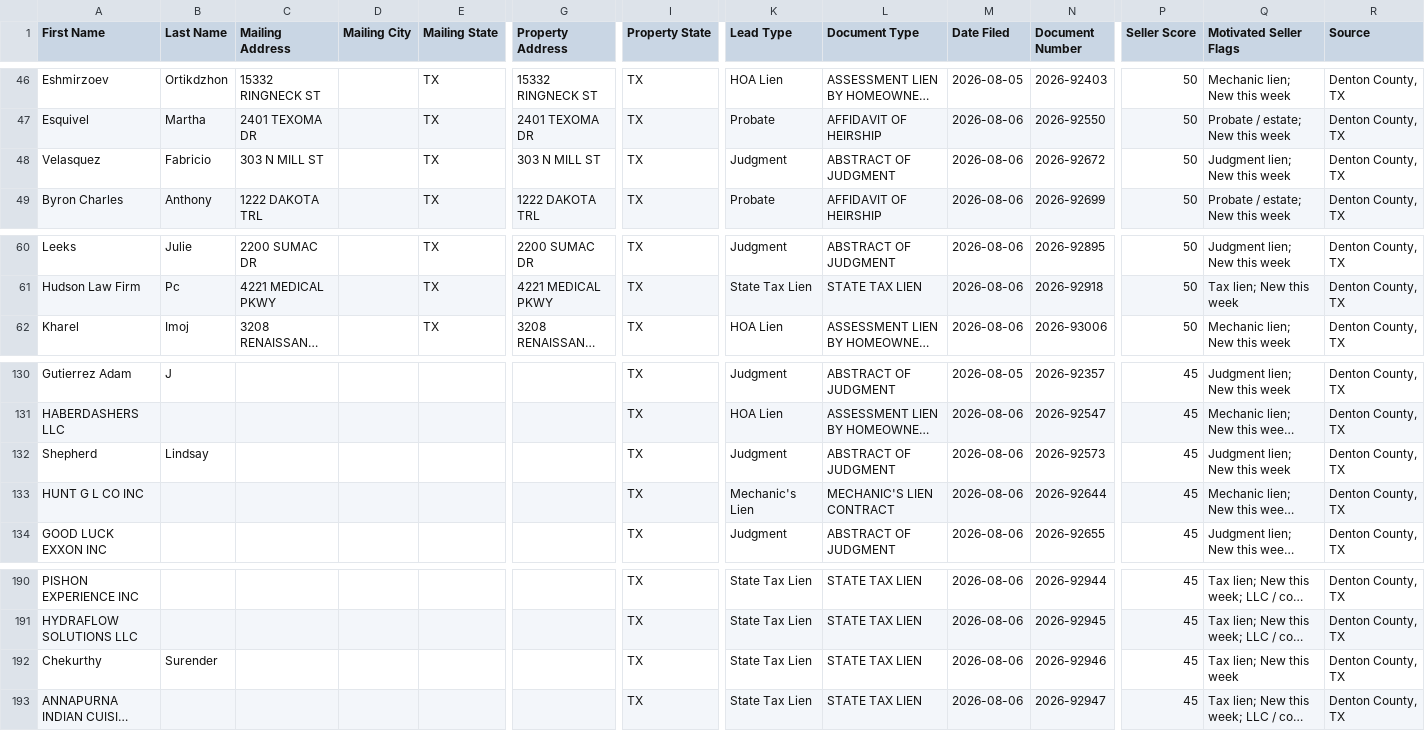
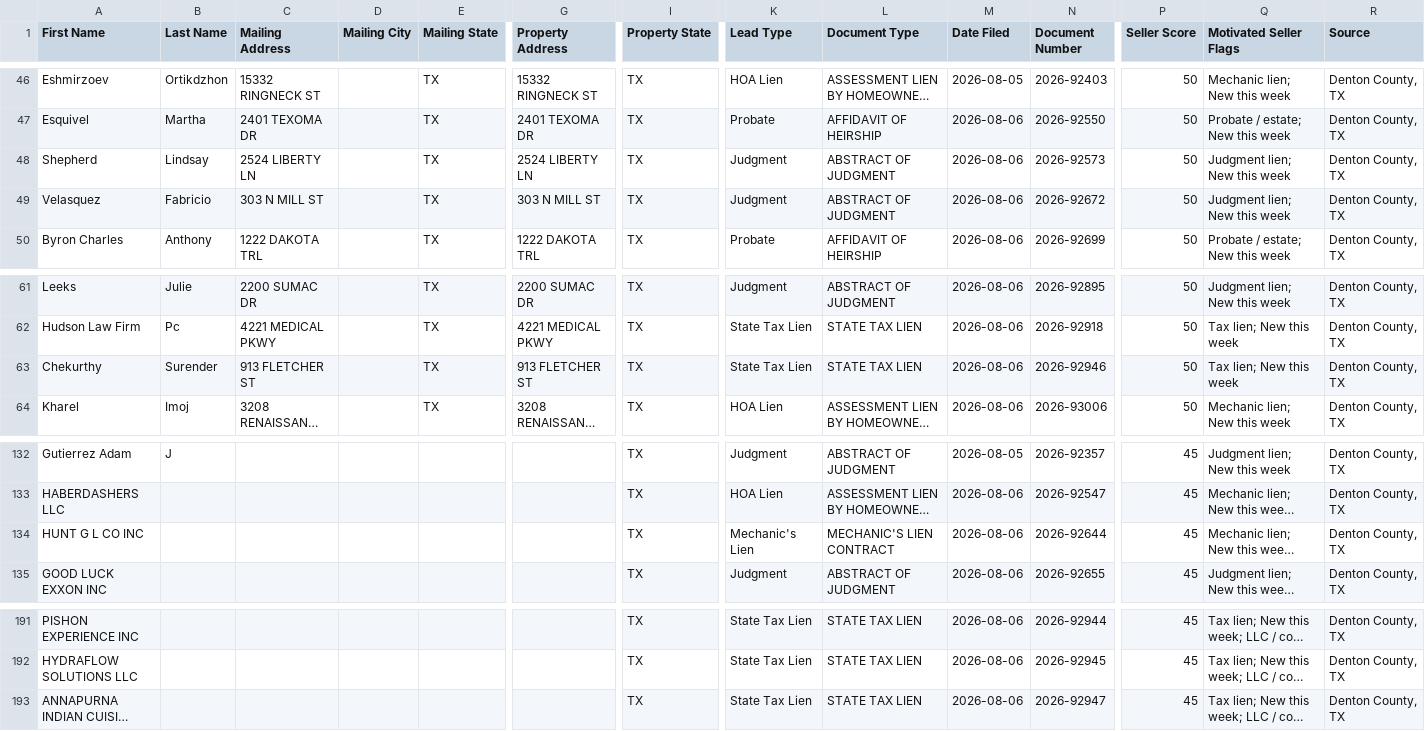
Before and after one commit to sosahomebuyers/Denton-Intel, a CSV file: data/ghl_export.csv, drawn as a sheet; only a part is shown, gaps mark what is left out; long unchanged cells end in …; removed rows and columns are numbered as before the commit, all else as after; rows hold the shown columns only; the diff names each change by its address in the sheet, - before the commit and + after, or states it on an @@ line.

```diff
--- a/data/ghl_export.csv
+++ b/data/ghl_export.csv
+row 48: Shepherd | Lindsay | 2524 LIBERTY LN |  | TX | 2524 LIBERTY LN | TX | Judgment | ABSTRACT OF JUDGMENT | 2026-08-06 | 2026-92573 | 50 | Judgment lien; New this week | Denton County, TX
+row 63: Chekurthy | Surender | 913 FLETCHER ST |  | TX | 913 FLETCHER ST | TX | State Tax Lien | STATE TAX LIEN | 2026-08-06 | 2026-92946 | 50 | Tax lien; New this week | Denton County, TX
-row 132: Shepherd | Lindsay |  |  |  |  | TX | Judgment | ABSTRACT OF JUDGMENT | 2026-08-06 | 2026-92573 | 45 | Judgment lien; New this week | Denton County, TX
-row 192: Chekurthy | Surender |  |  |  |  | TX | State Tax Lien | STATE TAX LIEN | 2026-08-06 | 2026-92946 | 45 | Tax lien; New this week | Denton County, TX
```
Also changed, not shown: 2 other files.
